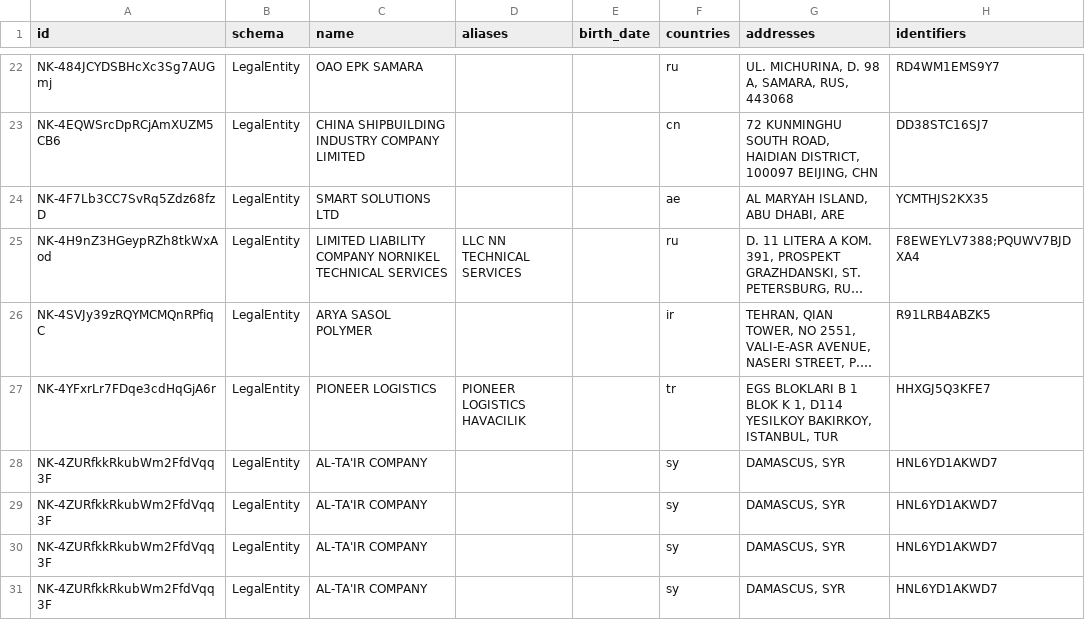
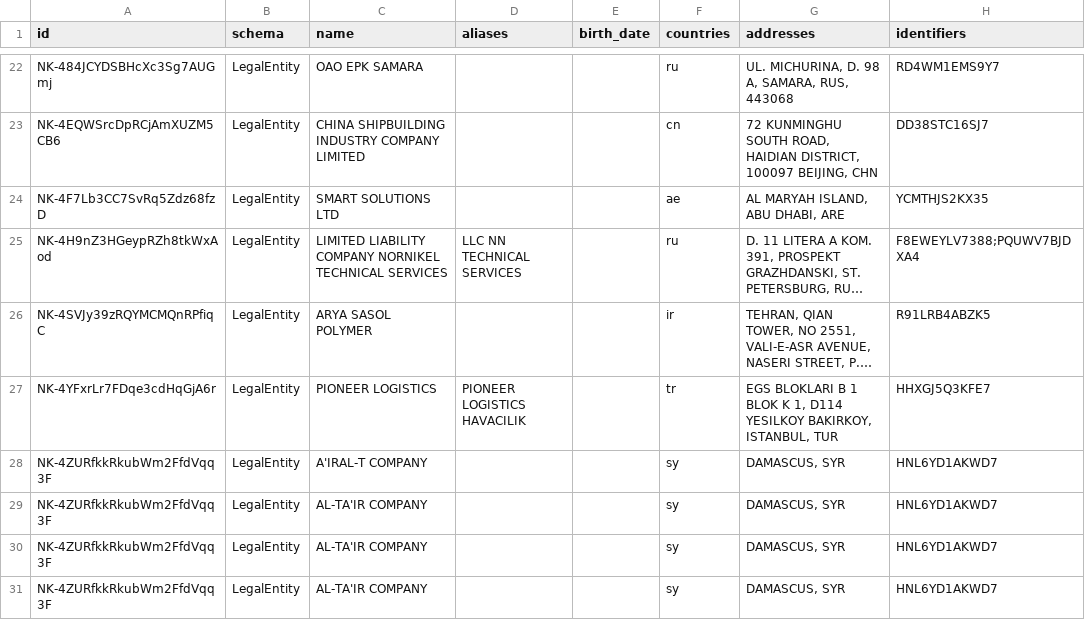
Before and after one commit to wiktorrajca/Data-Science-Honors-Thesis, a CSV file: code/output_test/Sanctions/merged_result_1.csv, drawn as a sheet; only a part is shown, gaps mark what is left out; long unchanged cells end in …; the diff names each change by its address in the sheet, - before the commit and + after, or states it on an @@ line.

```diff
--- a/code/output_test/Sanctions/merged_result_1.csv
+++ b/code/output_test/Sanctions/merged_result_1.csv
-C28 (name): AL-TA'IR COMPANY
+C28 (name): A'IRAL-T COMPANY
```
Also changed, not shown: 6 other files.
